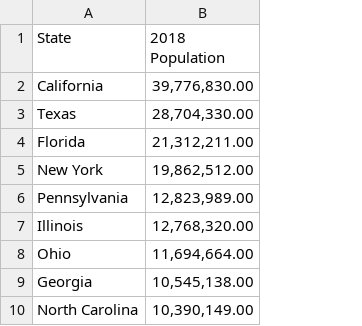
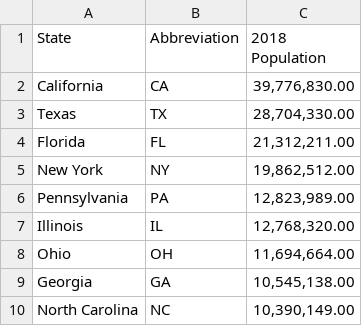
Before and after one commit to pjc0115/Project_1_Starbucks_vs_-Dunkin_Donuts, a CSV file: Source_Files/2018 US Population by State.csv, drawn as a sheet; only a part is shown; the diff names each change by its address in the sheet, - before the commit and + after, or states it on an @@ line.

```diff
--- a/Source_Files/2018 US Population by State.csv
+++ b/Source_Files/2018 US Population by State.csv
+column B (Abbreviation), rows 2-10: CA | TX | FL | NY | PA | IL | OH | GA | NC
```
Also changed, not shown: 8 other files.
